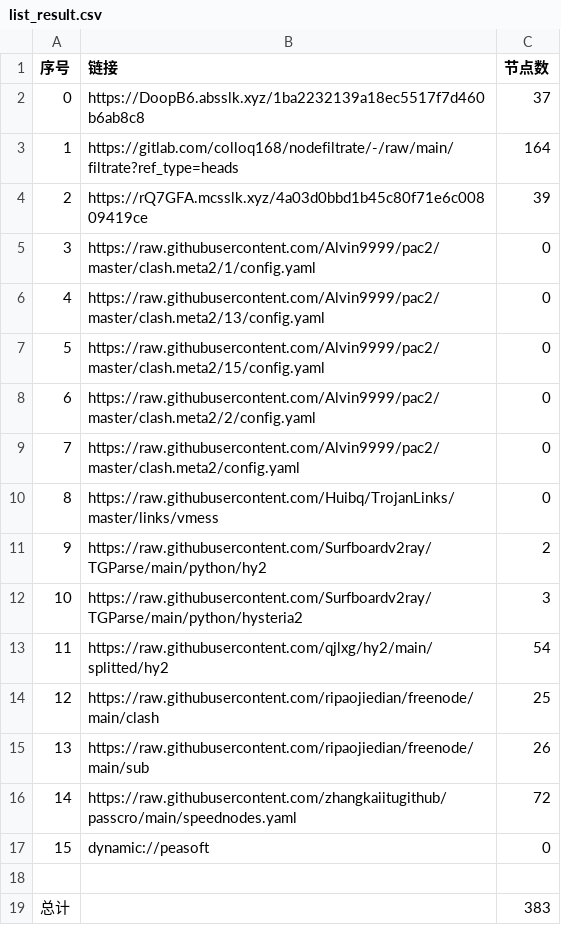
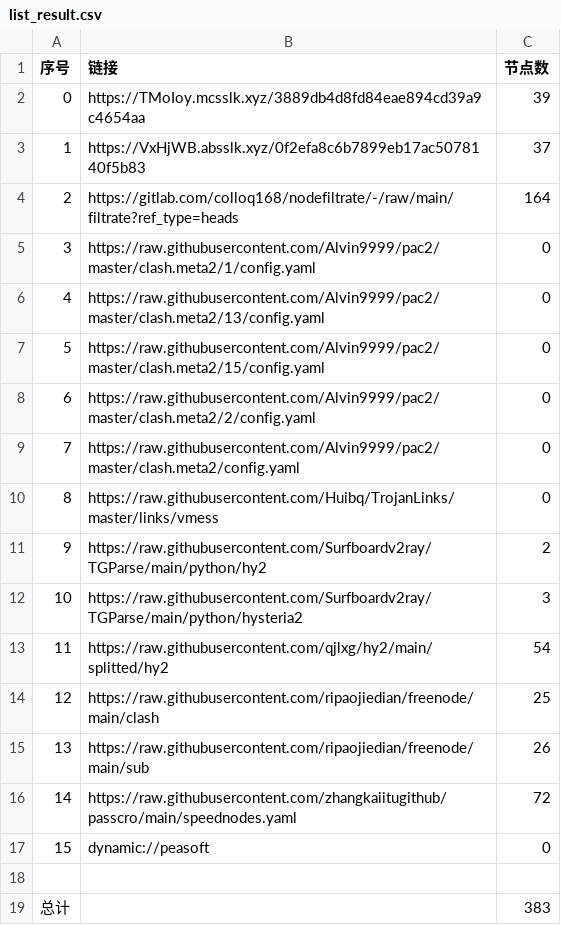
Before and after one commit to dreamMilk/AutoMergePublicNodes, a CSV file: list_result.csv, drawn as a sheet; removed rows and columns are numbered as before the commit, all else as after; the diff names each change by its address in the sheet, - before the commit and + after, or states it on an @@ line.

```diff
--- a/list_result.csv
+++ b/list_result.csv
+row 2: 0 | https://TMoIoy.mcsslk.xyz/3889db4d8fd84eae894cd39a9c4654aa | 39
@@ column A (序号) renumbered between rows 3 and 4 @@
-B3 (链接): https://DoopB6.absslk.xyz/1ba2232139a18ec5517f7d460b6ab8c8
+B3 (链接): https://VxHjWB.absslk.xyz/0f2efa8c6b7899eb17ac5078140f5b83
-row 4: 2 | https://rQ7GFA.mcsslk.xyz/4a03d0bbd1b45c80f71e6c00809419ce | 39
```
Also changed, not shown: 28 other files.
